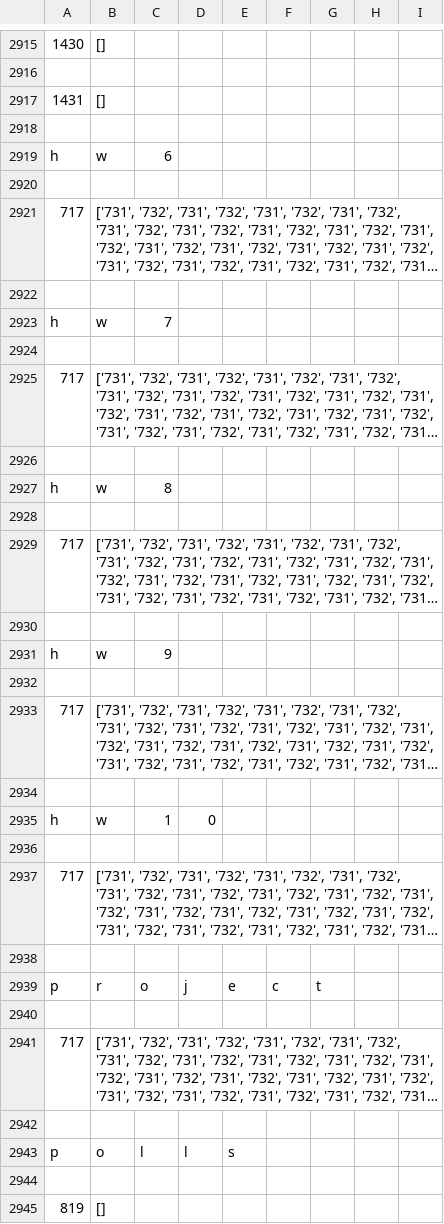
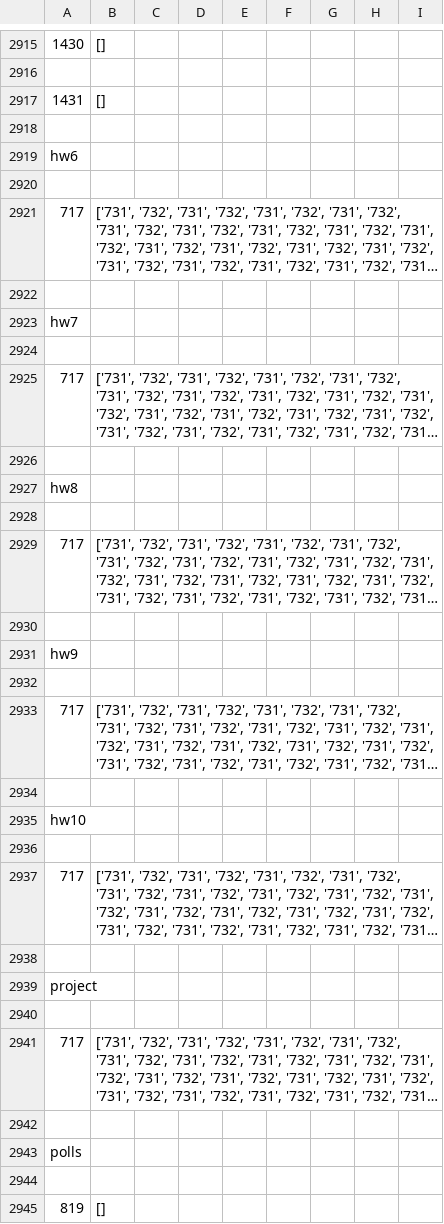
Before and after one commit to gschwartz697/SeniorDesign, a CSV file: PythonScripts/references.csv, drawn as a sheet; only a part is shown, gaps mark what is left out; long unchanged cells end in …; removed rows and columns are numbered as before the commit, all else as after; the diff covers the shown part only; the diff names each change by its address in the sheet, - before the commit and + after, or states it on an @@ line.

Commit message:
new references file

```diff
--- a/PythonScripts/references.csv
+++ b/PythonScripts/references.csv
-row 2919: h | w | 6
+row 2919: hw6
-row 2923: h | w | 7
+row 2923: hw7
-row 2927: h | w | 8
+row 2927: hw8
-row 2931: h | w | 9
+row 2931: hw9
-row 2935: h | w | 1 | 0
+row 2935: hw10
-row 2939: p | r | o | j | e | c | t
+row 2939: project
-row 2943: p | o | l | l | s
+row 2943: polls
```
Also changed, not shown: 8 added rows and 8 removed rows elsewhere in this file.
